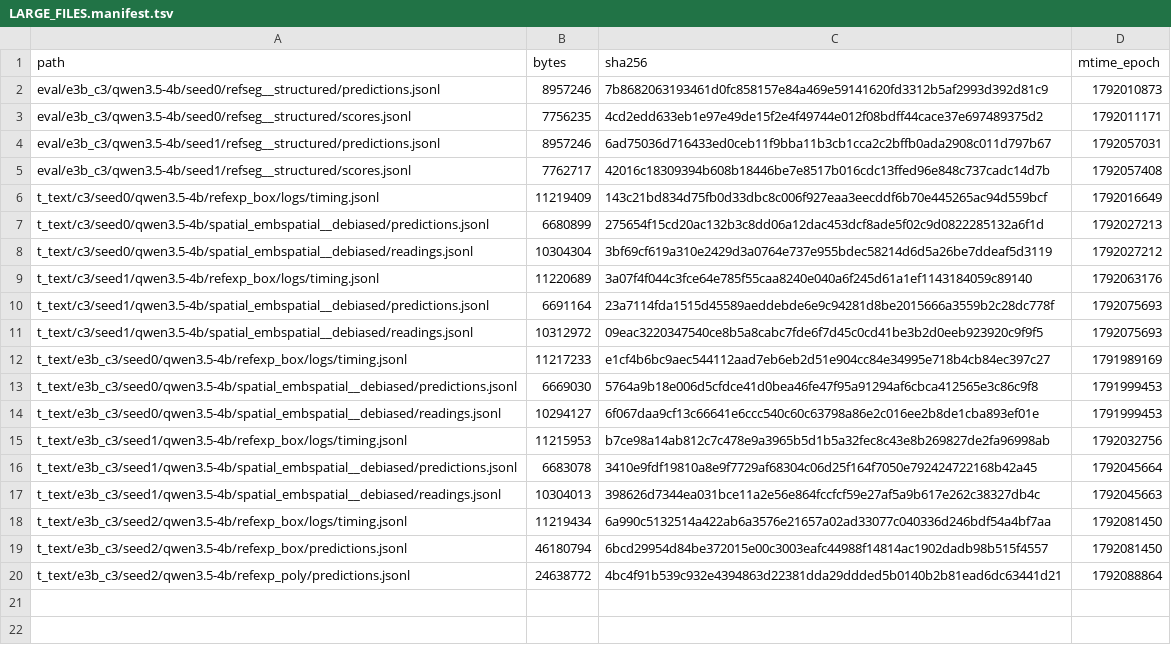
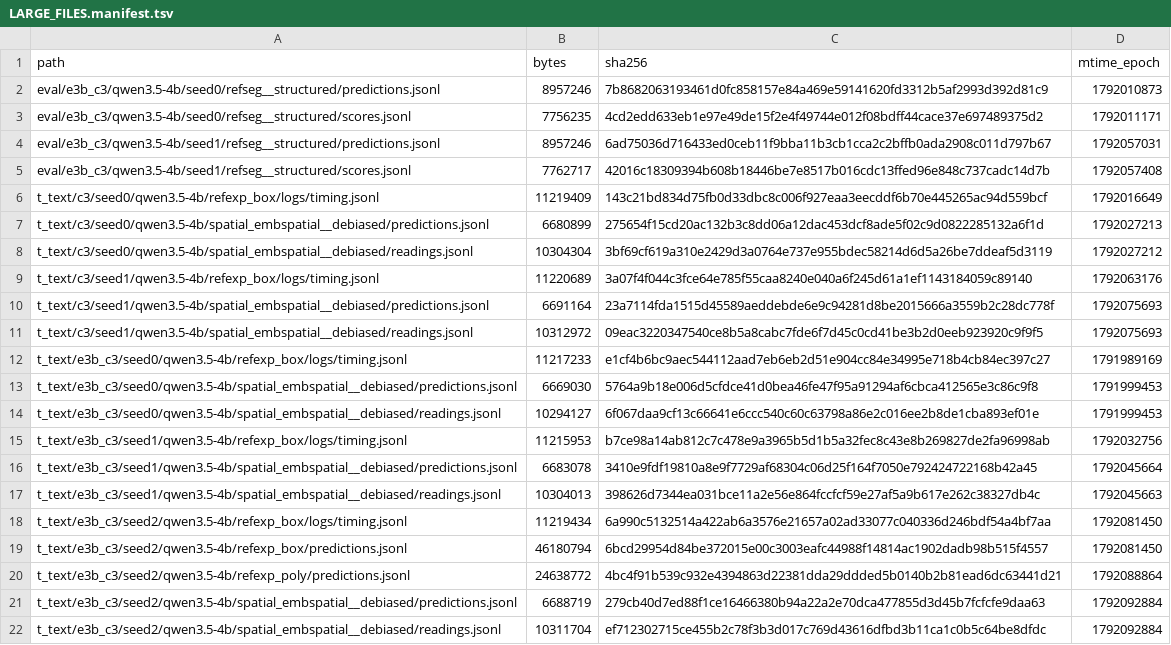
Before and after one commit to junli-gong/vision-internalization, a TSV file: experiments/E3/0052_hpc_eval_4b_hpcgpu06/LARGE_FILES.manifest.tsv, drawn as a sheet.

```diff
--- a/experiments/E3/0052_hpc_eval_4b_hpcgpu06/LARGE_FILES.manifest.tsv
+++ b/experiments/E3/0052_hpc_eval_4b_hpcgpu06/LARGE_FILES.manifest.tsv
@@ -20 +20,3 @@ t_text/e3b_c3/seed2/qwen3.5-4b/refexp_box/predictions.jsonl	46180794	6bcd29954d8
 t_text/e3b_c3/seed2/qwen3.5-4b/refexp_poly/predictions.jsonl	24638772	4bc4f91b539c932e4394863d22381dda29ddded5b0140b2b81ead6dc63441d21	1792088864
+t_text/e3b_c3/seed2/qwen3.5-4b/spatial_embspatial__debiased/predictions.jsonl	6688719	279cb40d7ed88f1ce16466380b94a22a2e70dca477855d3d45b7fcfcfe9daa63	1792092884
+t_text/e3b_c3/seed2/qwen3.5-4b/spatial_embspatial__debiased/readings.jsonl	10311704	ef712302715ce455b2c78f3b3d017c769d43616dfbd3b11ca1c0b5c64be8dfdc	1792092884
```
Also changed, not shown: 44 other files.
